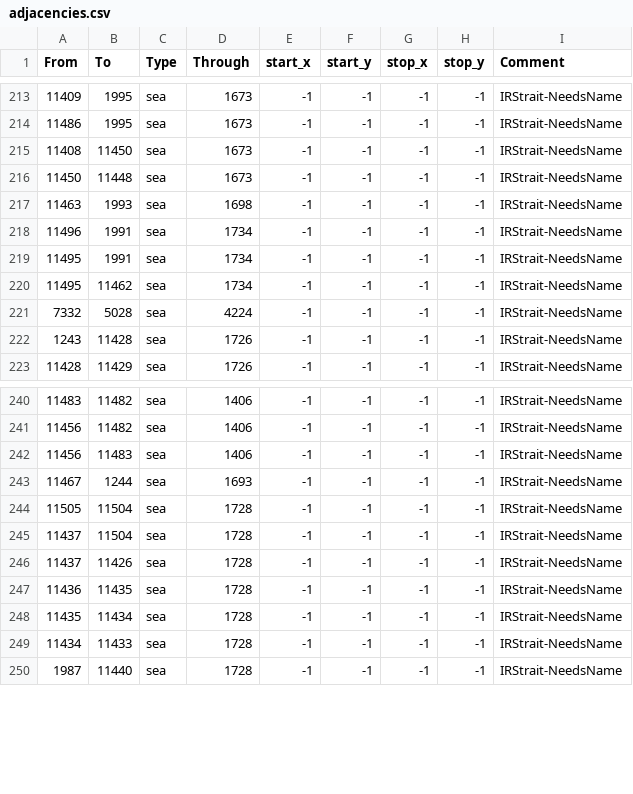
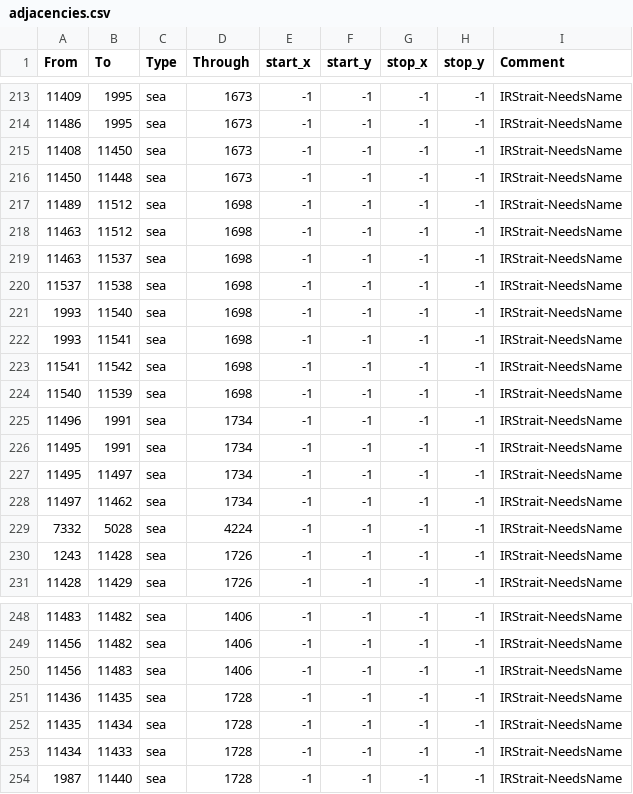
Before and after one commit to Amazonys/Atlas-Novum, a CSV file: map/adjacencies.csv, drawn as a sheet; only a part is shown, gaps mark what is left out.

```diff
--- a/map/adjacencies.csv
+++ b/map/adjacencies.csv
@@ -216,6 +216,14 @@ From;To;Type;Through;start_x;start_y;stop_x;stop_y;Comment
 11450;11448;sea;1673;-1;-1;-1;-1;IRStrait-NeedsName
-11463;1993;sea;1698;-1;-1;-1;-1;IRStrait-NeedsName
+11489;11512;sea;1698;-1;-1;-1;-1;IRStrait-NeedsName
+11463;11512;sea;1698;-1;-1;-1;-1;IRStrait-NeedsName
+11463;11537;sea;1698;-1;-1;-1;-1;IRStrait-NeedsName
+11537;11538;sea;1698;-1;-1;-1;-1;IRStrait-NeedsName
+1993;11540;sea;1698;-1;-1;-1;-1;IRStrait-NeedsName
+1993;11541;sea;1698;-1;-1;-1;-1;IRStrait-NeedsName
+11541;11542;sea;1698;-1;-1;-1;-1;IRStrait-NeedsName
+11540;11539;sea;1698;-1;-1;-1;-1;IRStrait-NeedsName
 11496;1991;sea;1734;-1;-1;-1;-1;IRStrait-NeedsName
 11495;1991;sea;1734;-1;-1;-1;-1;IRStrait-NeedsName
-11495;11462;sea;1734;-1;-1;-1;-1;IRStrait-NeedsName
+11495;11497;sea;1734;-1;-1;-1;-1;IRStrait-NeedsName
+11497;11462;sea;1734;-1;-1;-1;-1;IRStrait-NeedsName
 7332;5028;sea;4224;-1;-1;-1;-1;IRStrait-NeedsName
@@ -242,6 +250,2 @@ From;To;Type;Through;start_x;start_y;stop_x;stop_y;Comment
 11456;11483;sea;1406;-1;-1;-1;-1;IRStrait-NeedsName
-11467;1244;sea;1693;-1;-1;-1;-1;IRStrait-NeedsName
-11505;11504;sea;1728;-1;-1;-1;-1;IRStrait-NeedsName
-11437;11504;sea;1728;-1;-1;-1;-1;IRStrait-NeedsName
-11437;11426;sea;1728;-1;-1;-1;-1;IRStrait-NeedsName
 11436;11435;sea;1728;-1;-1;-1;-1;IRStrait-NeedsName
```
Also changed, not shown: map/definition.csv, 54 other files.
